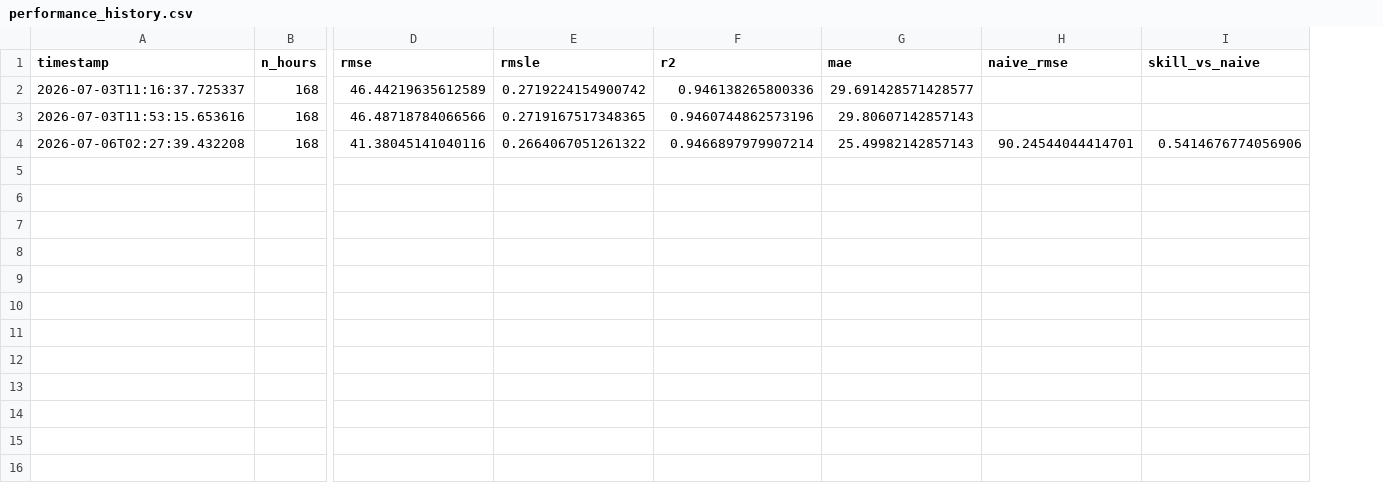
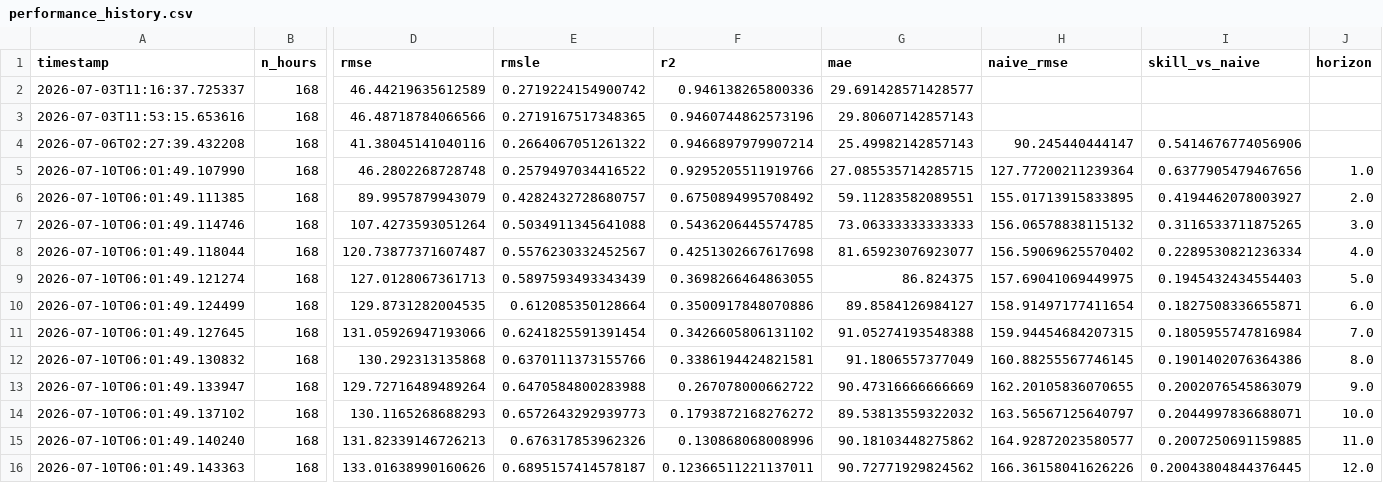
Before and after one commit to robertogarces/bike-sharing-forecast, a CSV file: artifacts/monitoring/performance_history.csv, drawn as a sheet; only a part is shown, gaps mark what is left out; rows hold the shown columns only; the diff names each change by its address in the sheet, - before the commit and + after, or states it on an @@ line.

```diff
--- a/artifacts/monitoring/performance_history.csv
+++ b/artifacts/monitoring/performance_history.csv
+column J (horizon), empty
-H4 (naive_rmse): 90.24544044414701
+H4 (naive_rmse): 90.245440444147
+row 5: 2026-07-10T06:01:49.107990 | 168 | 46.2802268728748 | 0.2579497034416522 | 0.9295205511919766 | 27.085535714285715 | 127.77200211239364 | 0.6377905479467656 | 1.0
+row 6: 2026-07-10T06:01:49.111385 | 168 | 89.9957879943079 | 0.4282432728680757 | 0.6750894995708492 | 59.11283582089551 | 155.01713915833895 | 0.4194462078003927 | 2.0
+row 7: 2026-07-10T06:01:49.114746 | 168 | 107.4273593051264 | 0.5034911345641088 | 0.5436206445574785 | 73.06333333333333 | 156.06578838115132 | 0.3116533711875265 | 3.0
+row 8: 2026-07-10T06:01:49.118044 | 168 | 120.73877371607487 | 0.5576230332452567 | 0.4251302667617698 | 81.65923076923077 | 156.59069625570402 | 0.2289530821236334 | 4.0
+row 9: 2026-07-10T06:01:49.121274 | 168 | 127.0128067361713 | 0.5897593493343439 | 0.3698266464863055 | 86.824375 | 157.69041069449975 | 0.1945432434554403 | 5.0
+row 10: 2026-07-10T06:01:49.124499 | 168 | 129.8731282004535 | 0.612085350128664 | 0.3500917848070886 | 89.8584126984127 | 158.91497177411654 | 0.1827508336655871 | 6.0
+row 11: 2026-07-10T06:01:49.127645 | 168 | 131.05926947193066 | 0.6241825591391454 | 0.3426605806131102 | 91.05274193548388 | 159.94454684207315 | 0.1805955747816984 | 7.0
+row 12: 2026-07-10T06:01:49.130832 | 168 | 130.292313135868 | 0.6370111373155766 | 0.3386194424821581 | 91.1806557377049 | 160.88255567746145 | 0.1901402076364386 | 8.0
+row 13: 2026-07-10T06:01:49.133947 | 168 | 129.72716489489264 | 0.6470584800283988 | 0.267078000662722 | 90.47316666666669 | 162.20105836070655 | 0.2002076545863079 | 9.0
+row 14: 2026-07-10T06:01:49.137102 | 168 | 130.1165268688293 | 0.6572643292939773 | 0.1793872168276272 | 89.53813559322032 | 163.56567125640797 | 0.2044997836688071 | 10.0
+row 15: 2026-07-10T06:01:49.140240 | 168 | 131.82339146726213 | 0.676317853962326 | 0.130868068008996 | 90.18103448275862 | 164.92872023580577 | 0.2007250691159885 | 11.0
+row 16: 2026-07-10T06:01:49.143363 | 168 | 133.01638990160626 | 0.6895157414578187 | 0.12366511221137011 | 90.72771929824562 | 166.36158041626226 | 0.20043804844376445 | 12.0
```
Also changed, not shown: 3 other files.
